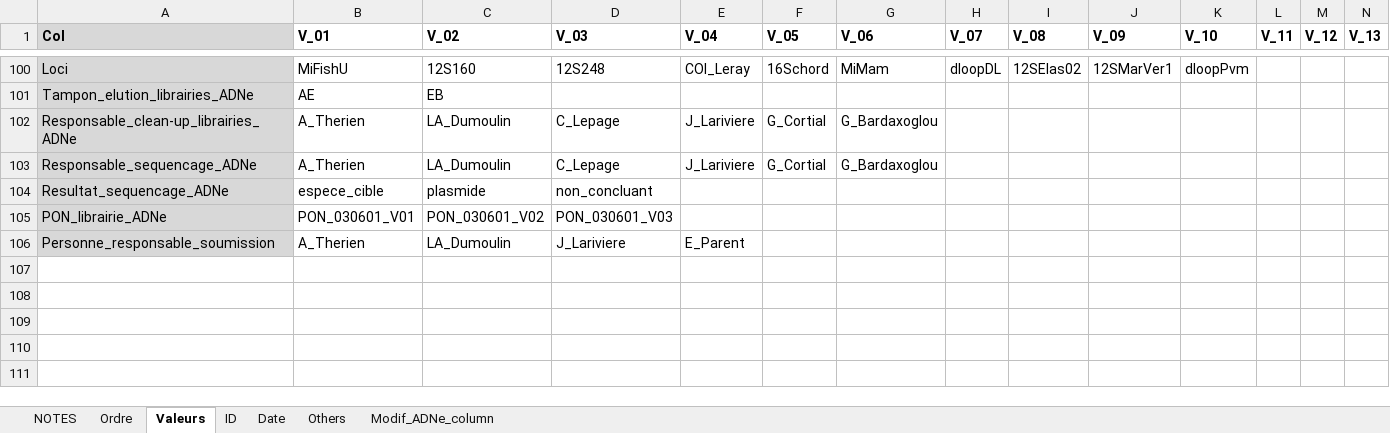
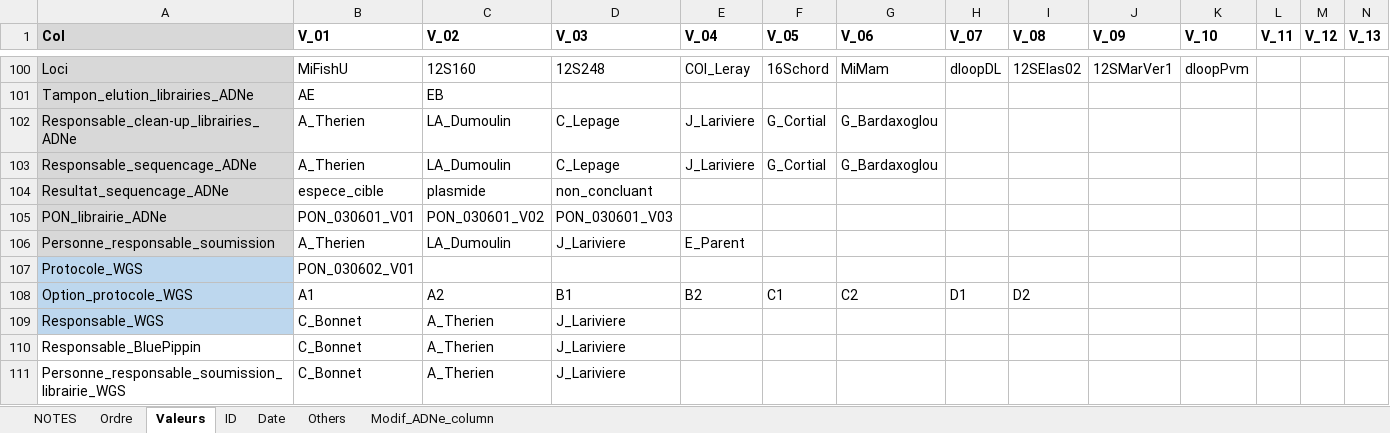
Before and after one commit to GenomicsMLI-DFO/BD-LabGeno-IML_gestion, an Excel workbook: inst/BD_format.xlsx, sheet Valeurs, drawn as a sheet; only a part is shown, gaps mark what is left out; values as stored, in another font and other column widths than the file's, no borders; rows hold the shown columns only; the diff names each change by its address in the sheet, - before the commit and + after, or states it on an @@ line.

```diff
--- a/inst/BD_format.xlsx (sheet Valeurs)
+++ b/inst/BD_format.xlsx (sheet Valeurs)
+row 107: Protocole_WGS | PON_030602_V01
+row 108: Option_protocole_WGS | A1 | A2 | B1 | B2 | C1 | C2 | D1 | D2
+row 109: Responsable_WGS | C_Bonnet | A_Therien | J_Lariviere
+row 110: Responsable_BluePippin | C_Bonnet | A_Therien | J_Lariviere
+row 111: Personne_responsable_soumission_librairie_WGS | C_Bonnet | A_Therien | J_Lariviere
```
Also changed, not shown: sheet Ordre, sheet Others, sheet Date, sheet ID, sheet Modif_ADNe_column, 9 other files.
